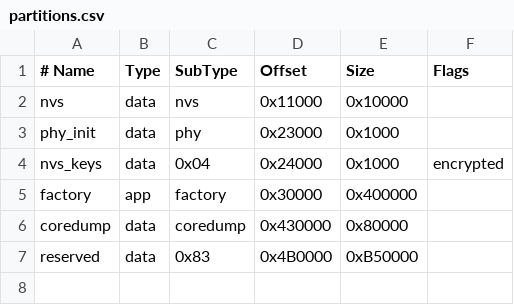
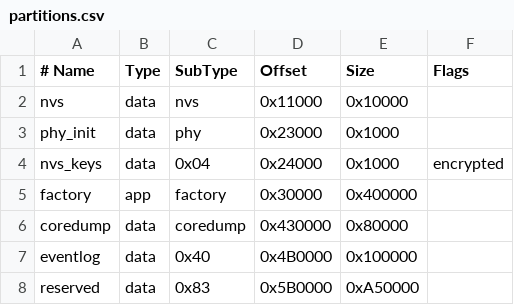
Before and after one commit to counhopig/inkwash-firmware, a CSV file: firmware/partitions.csv, drawn as a sheet.

Commit message:
feat: add persistent device event logs for 0.7.1

```diff
--- a/firmware/partitions.csv
+++ b/firmware/partitions.csv
@@ -6,2 +6,3 @@ factory,  app,  factory, 0x30000, 0x400000,
 coredump, data, coredump,0x430000,0x80000,
-reserved, data, 0x83,    0x4B0000,0xB50000,
+eventlog, data, 0x40,    0x4B0000,0x100000,
+reserved, data, 0x83,    0x5B0000,0xA50000,
```
Also changed, not shown: 32 other files.
